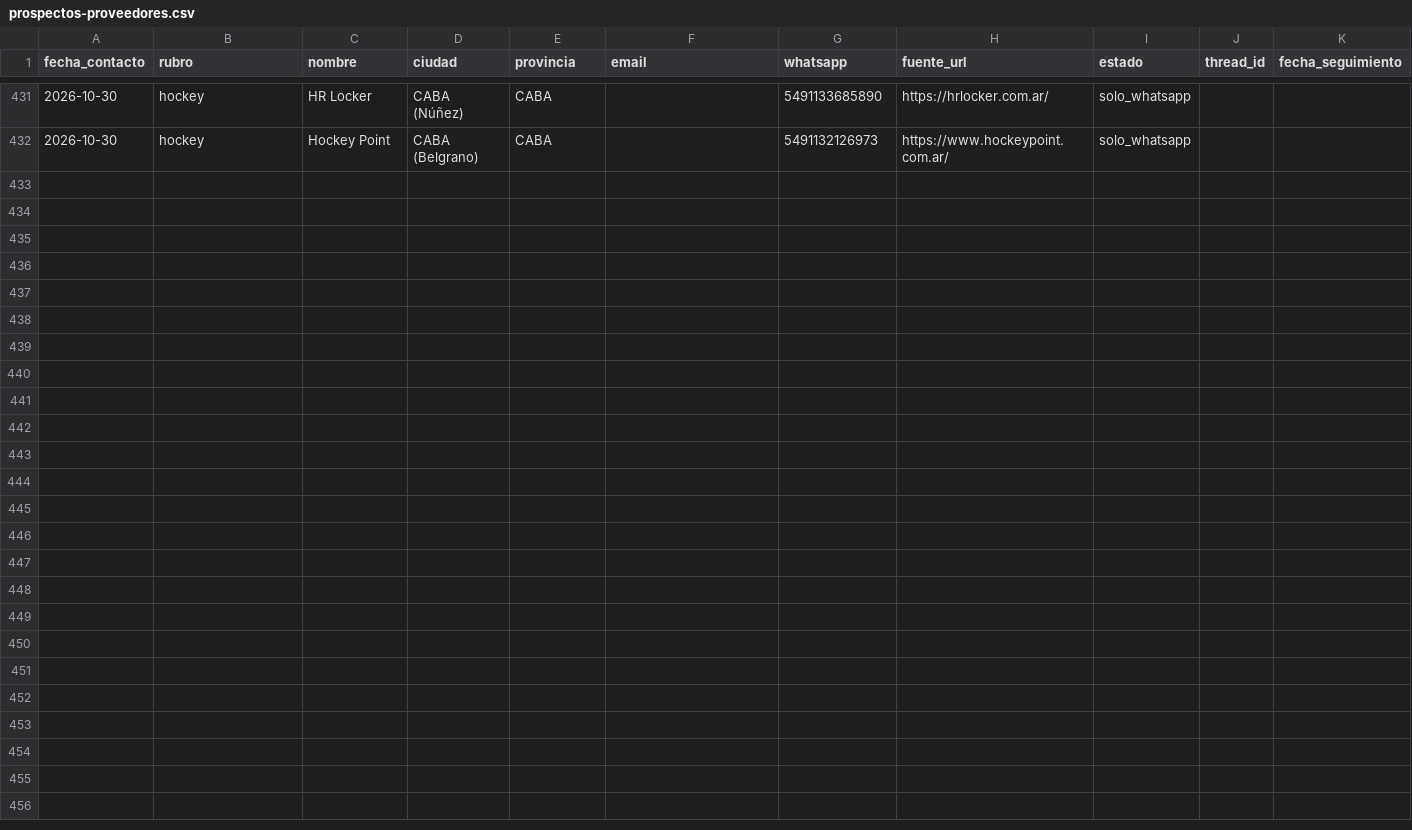
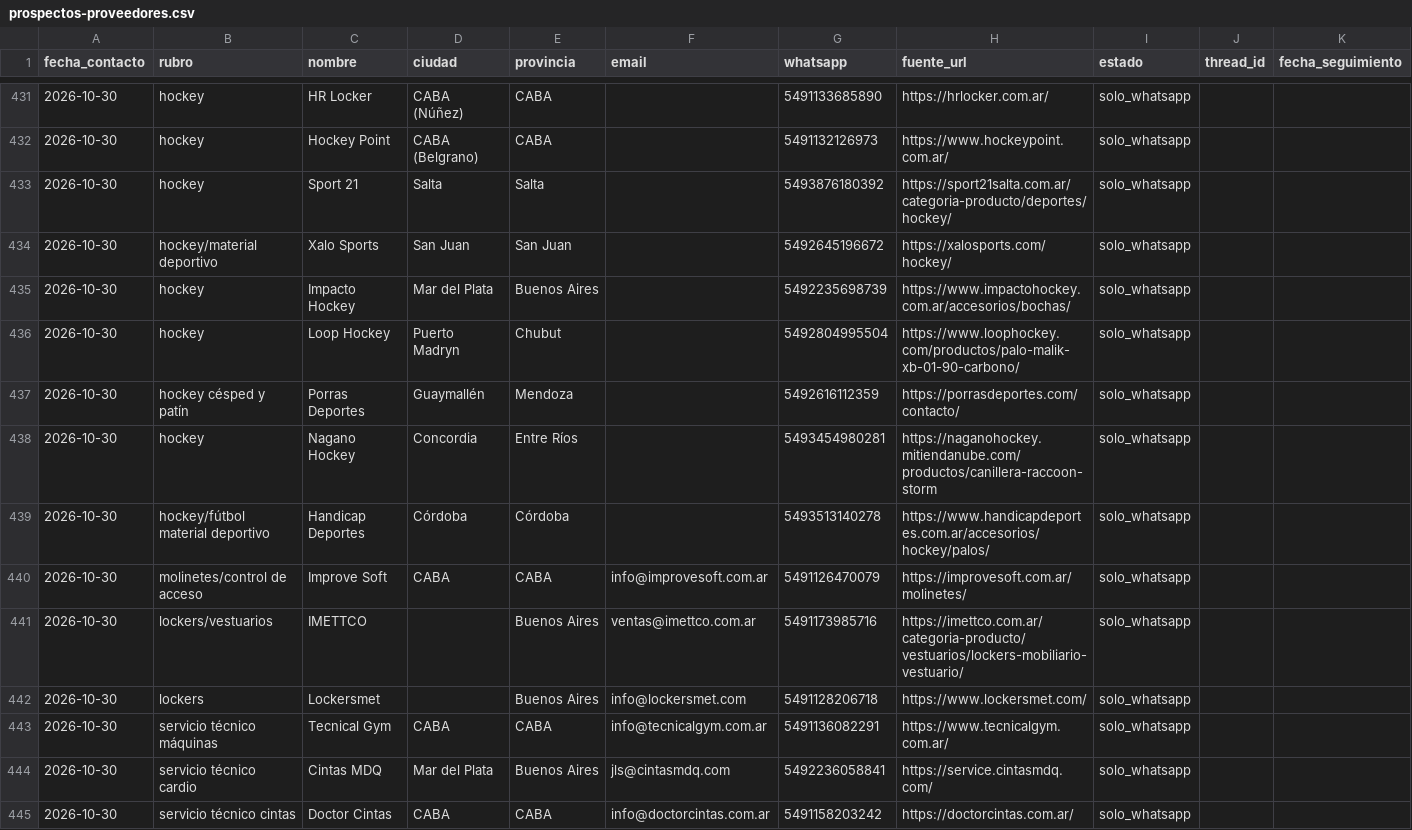
Before and after one commit to lagmannicolas-star/proyecto-fitness, a CSV file: ventas/prospectos-proveedores.csv, drawn as a sheet; only a part is shown, gaps mark what is left out; the diff names each change by its address in the sheet, - before the commit and + after, or states it on an @@ line.

```diff
--- a/ventas/prospectos-proveedores.csv
+++ b/ventas/prospectos-proveedores.csv
+row 433: 2026-10-30 | hockey | Sport 21 | Salta | Salta |  | 5493876180392 | https://sport21salta.com.ar/categoria-producto/deportes/hockey/ | solo_whatsapp
+row 434: 2026-10-30 | hockey/material deportivo | Xalo Sports | San Juan | San Juan |  | 5492645196672 | https://xalosports.com/hockey/ | solo_whatsapp
+row 435: 2026-10-30 | hockey | Impacto Hockey | Mar del Plata | Buenos Aires |  | 5492235698739 | https://www.impactohockey.com.ar/accesorios/bochas/ | solo_whatsapp
+row 436: 2026-10-30 | hockey | Loop Hockey | Puerto Madryn | Chubut |  | 5492804995504 | https://www.loophockey.com/productos/palo-malik-xb-01-90-carbono/ | solo_whatsapp
+row 437: 2026-10-30 | hockey césped y patín | Porras Deportes | Guaymallén | Mendoza |  | 5492616112359 | https://porrasdeportes.com/contacto/ | solo_whatsapp
+row 438: 2026-10-30 | hockey | Nagano Hockey | Concordia | Entre Ríos |  | 5493454980281 | https://naganohockey.mitiendanube.com/productos/canillera-raccoon-storm | solo_whatsapp
+row 439: 2026-10-30 | hockey/fútbol material deportivo | Handicap Deportes | Córdoba | Córdoba |  | 5493513140278 | https://www.handicapdeportes.com.ar/accesorios/hockey/palos/ | solo_whatsapp
+row 440: 2026-10-30 | molinetes/control de acceso | Improve Soft | CABA | CABA | info@improvesoft.com.ar | 5491126470079 | https://improvesoft.com.ar/molinetes/ | solo_whatsapp
+row 441: 2026-10-30 | lockers/vestuarios | IMETTCO |  | Buenos Aires | ventas@imettco.com.ar | 5491173985716 | https://imettco.com.ar/categoria-producto/vestuarios/lockers-mobiliario-vestuario/ | solo_whatsapp
+row 442: 2026-10-30 | lockers | Lockersmet |  | Buenos Aires | info@lockersmet.com | 5491128206718 | https://www.lockersmet.com/ | solo_whatsapp
+row 443: 2026-10-30 | servicio técnico máquinas | Tecnical Gym | CABA | CABA | info@tecnicalgym.com.ar | 5491136082291 | https://www.tecnicalgym.com.ar/ | solo_whatsapp
+row 444: 2026-10-30 | servicio técnico cardio | Cintas MDQ | Mar del Plata | Buenos Aires | jls@cintasmdq.com | 5492236058841 | https://service.cintasmdq.com/ | solo_whatsapp
+row 445: 2026-10-30 | servicio técnico cintas | Doctor Cintas | CABA | CABA | info@doctorcintas.com.ar | 5491158203242 | https://doctorcintas.com.ar/ | solo_whatsapp
```
